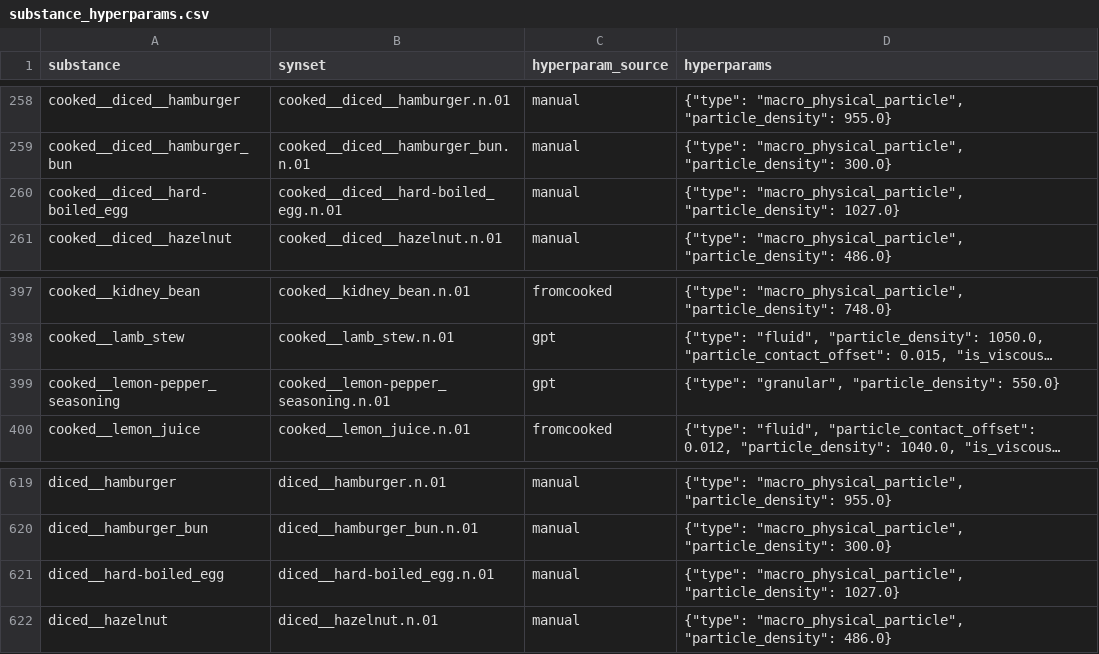
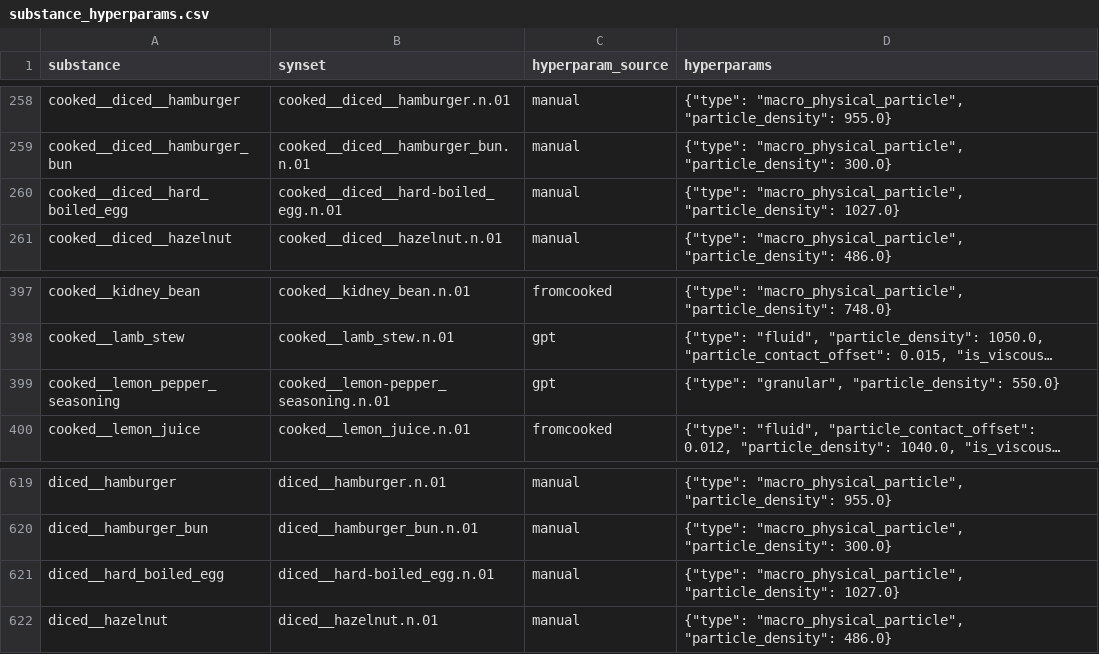
Before and after one commit to StanfordVL/bddl, a CSV file: bddl/generated_data/substance_hyperparams.csv, drawn as a sheet; only a part is shown, gaps mark what is left out; long unchanged cells end in …; the diff names each change by its address in the sheet, - before the commit and + after, or states it on an @@ line.

```diff
--- a/bddl/generated_data/substance_hyperparams.csv
+++ b/bddl/generated_data/substance_hyperparams.csv
-A260 (substance): cooked__diced__hard-boiled_egg
+A260 (substance): cooked__diced__hard_boiled_egg
-A399 (substance): cooked__lemon-pepper_seasoning
+A399 (substance): cooked__lemon_pepper_seasoning
-A621 (substance): diced__hard-boiled_egg
+A621 (substance): diced__hard_boiled_egg
```
Also changed, not shown: 2 other files.
